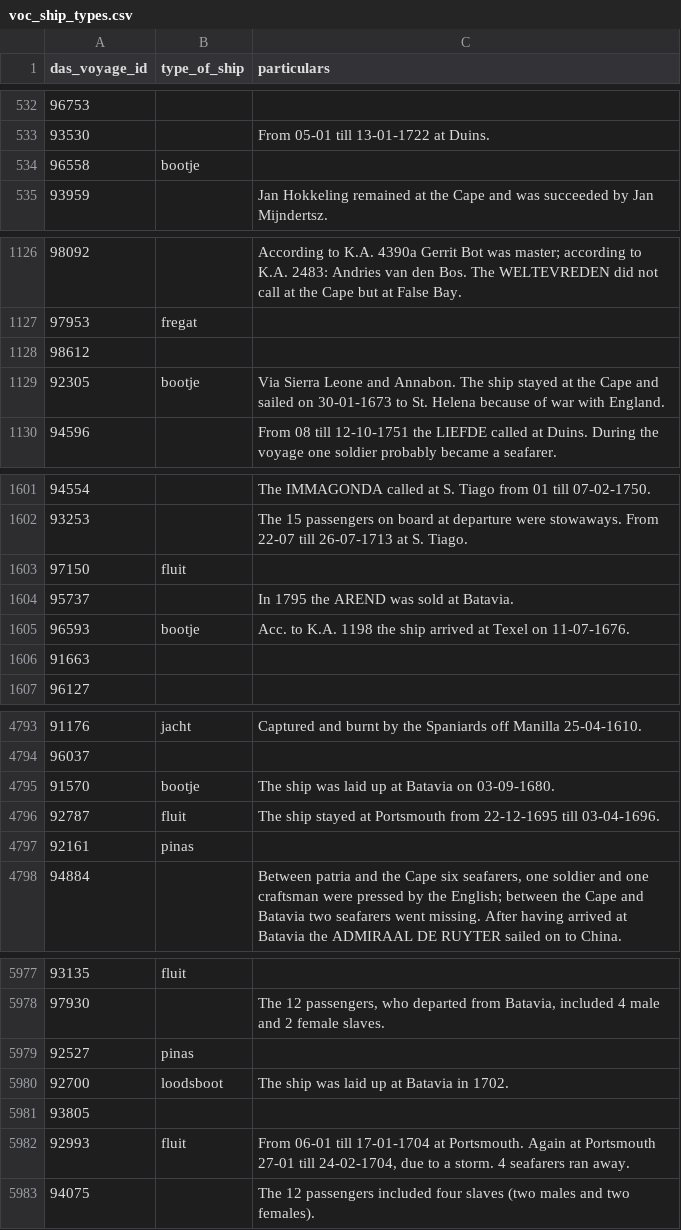
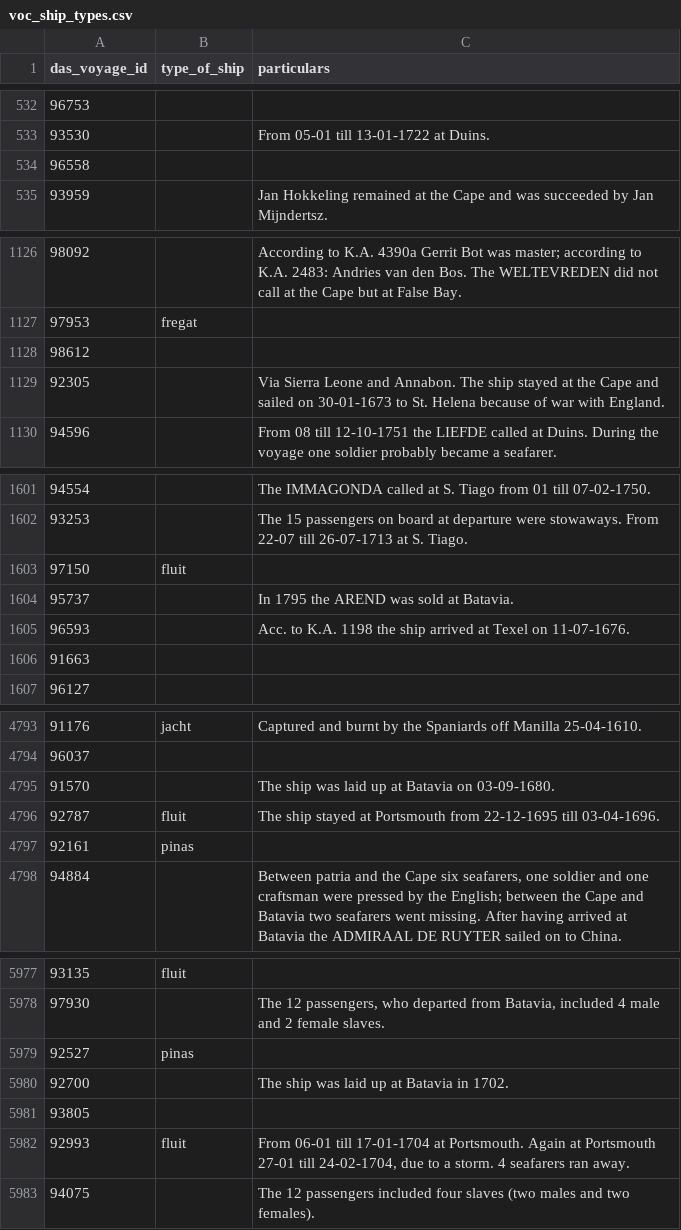
Before and after one commit to Het-Zinkende-Schip/Game, a CSV file: data/voc_ship_types.csv, drawn as a sheet; only a part is shown, gaps mark what is left out; the diff covers the shown part only.

Commit message:
leaves out some unmatched ship types

```diff
--- a/data/voc_ship_types.csv
+++ b/data/voc_ship_types.csv
@@ -533,3 +533,3 @@
 "93530","","From 05-01 till 13-01-1722 at Duins."
-"96558","bootje",""
+"96558","",""
 "93959","","Jan Hokkeling remained at the Cape and was succeeded by Jan Mijndertsz."
@@ -1128,3 +1128,3 @@
 "98612","",""
-"92305","bootje","Via Sierra Leone and Annabon. The ship stayed at the Cape and sailed on 30-01-1673 to St. Helena because of war with England."
+"92305","","Via Sierra Leone and Annabon. The ship stayed at the Cape and sailed on 30-01-1673 to St. Helena because of war with England."
 "94596","","From 08 till 12-10-1751 the LIEFDE called at Duins. During the voyage one soldier probably became a seafarer."
@@ -1604,3 +1604,3 @@
 "95737","","In 1795 the AREND was sold at Batavia."
-"96593","bootje","Acc. to K.A. 1198 the ship arrived at Texel on 11-07-1676."
+"96593","","Acc. to K.A. 1198 the ship arrived at Texel on 11-07-1676."
 "91663","",""
@@ -4794,3 +4794,3 @@
 "96037","",""
-"91570","bootje","The ship was laid up at Batavia on 03-09-1680."
+"91570","","The ship was laid up at Batavia on 03-09-1680."
 "92787","fluit","The ship stayed at Portsmouth from 22-12-1695 till 03-04-1696."
@@ -5979,3 +5979,3 @@
 "92527","pinas",""
-"92700","loodsboot","The ship was laid up at Batavia in 1702."
+"92700","","The ship was laid up at Batavia in 1702."
 "93805","",""
```
Also changed, not shown: 3 edited cells elsewhere in this file.
